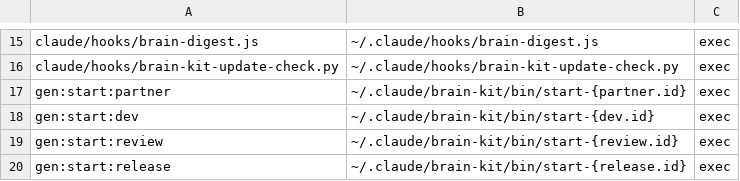
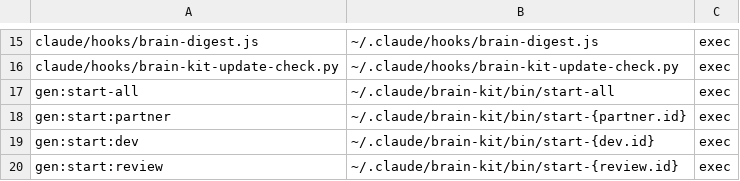
Before and after one commit to chocochocopipip/brain-kit, a TSV file: kitfiles.tsv, drawn as a sheet; only a part is shown, gaps mark what is left out; the shorter side is filled out with more unchanged rows.

```diff
--- a/kitfiles.tsv
+++ b/kitfiles.tsv
@@ -16,2 +16,3 @@ claude/hooks/brain-digest.js	~/.claude/hooks/brain-digest.js	exec
 claude/hooks/brain-kit-update-check.py	~/.claude/hooks/brain-kit-update-check.py	exec
+gen:start-all	~/.claude/brain-kit/bin/start-all	exec
 gen:start:partner	~/.claude/brain-kit/bin/start-{partner.id}	exec
```
Also changed, not shown: 5 other files.
